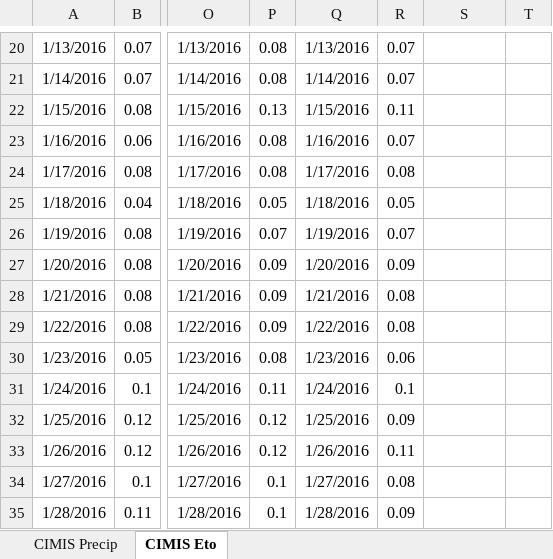
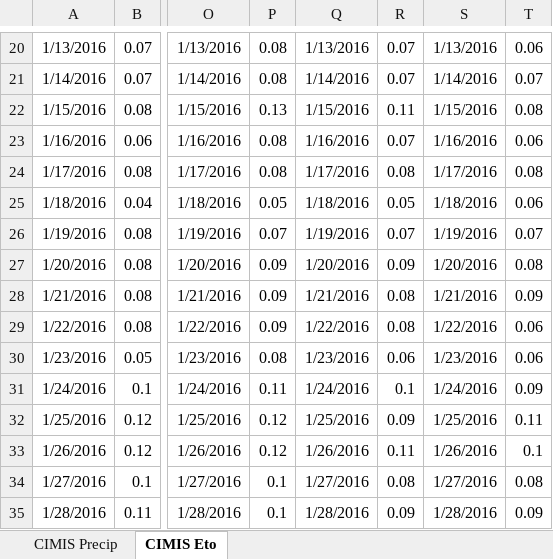
Before and after one commit to miranm1/CIMIS_Data_Pull, an Excel workbook: CIMISPRECIPETO1.xlsm, sheet CIMIS Eto, drawn as a sheet; only a part is shown, gaps mark what is left out; values as stored, in another font and other column widths than the file's, no borders; charts and pictures not drawn; the diff covers the shown part only; the diff names each change by its address in the sheet, - before the commit and + after, or states it on an @@ line.

```diff
--- a/CIMISPRECIPETO1.xlsm (sheet CIMIS Eto)
+++ b/CIMISPRECIPETO1.xlsm (sheet CIMIS Eto)
-S20: (empty)
+S20: 1/13/2016
-T20: (empty)
+T20: 0.06
-S21: (empty)
+S21: 1/14/2016
-T21: (empty)
+T21: 0.07
-S22: (empty)
+S22: 1/15/2016
-T22: (empty)
+T22: 0.08
-S23: (empty)
+S23: 1/16/2016
-T23: (empty)
+T23: 0.06
-S24: (empty)
+S24: 1/17/2016
-T24: (empty)
+T24: 0.08
-S25: (empty)
+S25: 1/18/2016
-T25: (empty)
+T25: 0.06
-S26: (empty)
+S26: 1/19/2016
-T26: (empty)
+T26: 0.07
-S27: (empty)
+S27: 1/20/2016
-T27: (empty)
+T27: 0.08
-S28: (empty)
+S28: 1/21/2016
-T28: (empty)
+T28: 0.09
-S29: (empty)
+S29: 1/22/2016
-T29:T30: (empty)
+T29:T30: 0.06
-S30: (empty)
+S30: 1/23/2016
-S31: (empty)
+S31: 1/24/2016
-T31: (empty)
+T31: 0.09
-S32: (empty)
+S32: 1/25/2016
-T32: (empty)
+T32: 0.11
-S33: (empty)
+S33: 1/26/2016
-T33: (empty)
+T33: 0.1
-S34: (empty)
+S34: 1/27/2016
-T34: (empty)
+T34: 0.08
-S35: (empty)
+S35: 1/28/2016
-T35: (empty)
+T35: 0.09
```
Also changed, not shown: 41 edited cells elsewhere in this sheet, sheet CIMIS Precip, charts or pictures.
